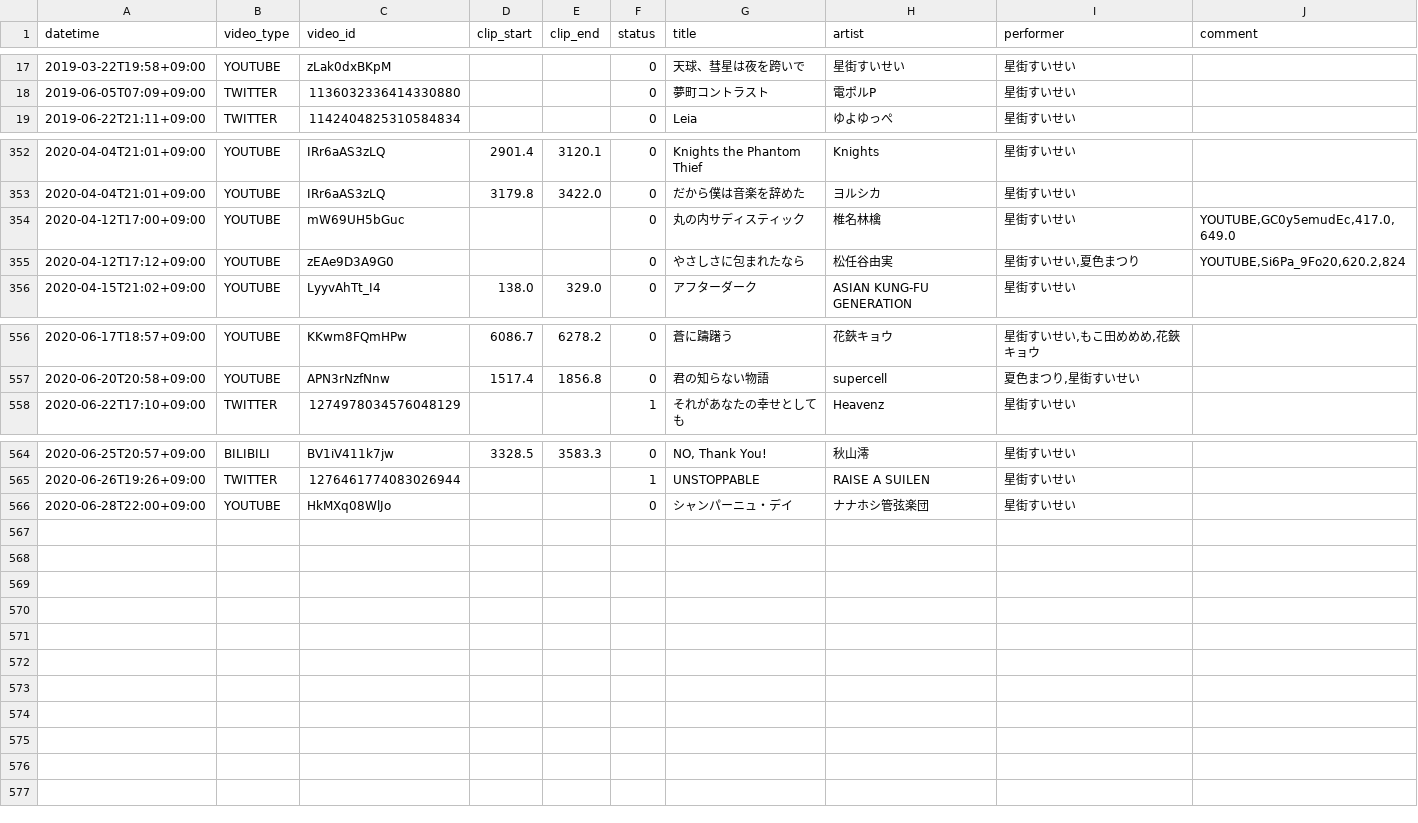
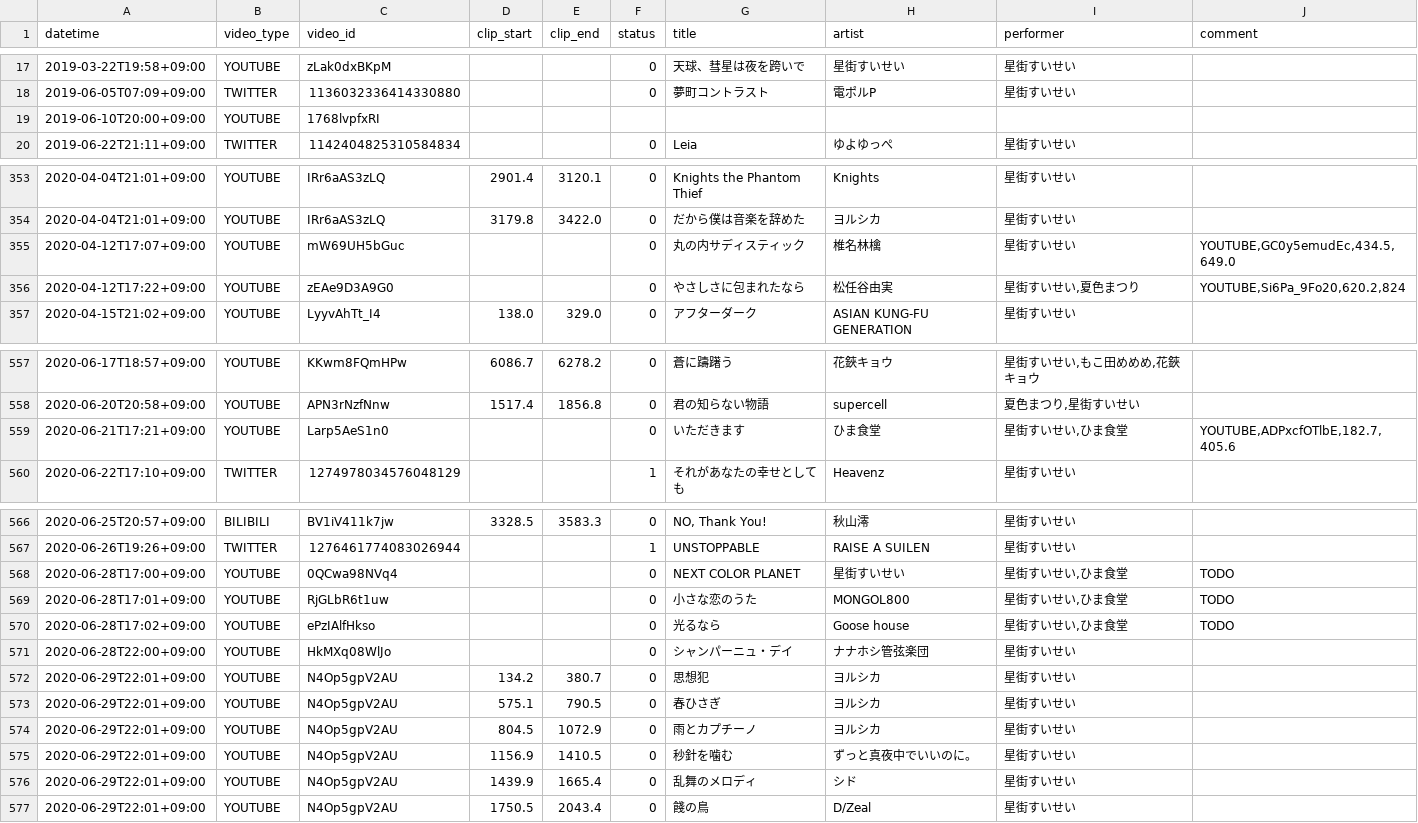
Before and after one commit to suisei-cn/suisei-music, a CSV file: suisei-music.csv, drawn as a sheet; only a part is shown, gaps mark what is left out; the diff covers the shown part only.

Commit message:
add songs at 2020-06-28 and 2020-06-29

```diff
--- a/suisei-music.csv
+++ b/suisei-music.csv
@@ -18,2 +18,3 @@ datetime,video_type,video_id,clip_start,clip_end,status,title,artist,performer,c
 2019-06-05T07:09+09:00,TWITTER,1136032336414330880,,,0,夢町コントラスト,電ポルP,星街すいせい,
+2019-06-10T20:00+09:00,YOUTUBE,1768lvpfxRI,,,,,,,
 2019-06-22T21:11+09:00,TWITTER,1142404825310584834,,,0,Leia,ゆよゆっぺ,星街すいせい,
@@ -353,4 +354,4 @@ datetime,video_type,video_id,clip_start,clip_end,status,title,artist,performer,c
 2020-04-04T21:01+09:00,YOUTUBE,IRr6aAS3zLQ,3179.8,3422.0,0,だから僕は音楽を辞めた,ヨルシカ,星街すいせい,
-2020-04-12T17:00+09:00,YOUTUBE,mW69UH5bGuc,,,0,丸の内サディスティック,椎名林檎,星街すいせい,"YOUTUBE,GC0y5emudEc,417.0,649.0"
-2020-04-12T17:12+09:00,YOUTUBE,zEAe9D3A9G0,,,0,やさしさに包まれたなら,松任谷由実,"星街すいせい,夏色まつり","YOUTUBE,Si6Pa_9Fo20,620.2,824"
+2020-04-12T17:07+09:00,YOUTUBE,mW69UH5bGuc,,,0,丸の内サディスティック,椎名林檎,星街すいせい,"YOUTUBE,GC0y5emudEc,434.5,649.0"
+2020-04-12T17:22+09:00,YOUTUBE,zEAe9D3A9G0,,,0,やさしさに包まれたなら,松任谷由実,"星街すいせい,夏色まつり","YOUTUBE,Si6Pa_9Fo20,620.2,824"
 2020-04-15T21:02+09:00,YOUTUBE,LyyvAhTt_I4,138.0,329.0,0,アフターダーク,ASIAN KUNG-FU GENERATION,星街すいせい,
@@ -557,2 +558,3 @@ datetime,video_type,video_id,clip_start,clip_end,status,title,artist,performer,c
 2020-06-20T20:58+09:00,YOUTUBE,APN3rNzfNnw,1517.4,1856.8,0,君の知らない物語,supercell,"夏色まつり,星街すいせい",
+2020-06-21T17:21+09:00,YOUTUBE,Larp5AeS1n0,,,0,いただきます,ひま食堂,"星街すいせい,ひま食堂","YOUTUBE,ADPxcfOTlbE,182.7,405.6"
 2020-06-22T17:10+09:00,TWITTER,1274978034576048129,,,1,それがあなたの幸せとしても,Heavenz,星街すいせい,
@@ -565,2 +567,11 @@ datetime,video_type,video_id,clip_start,clip_end,status,title,artist,performer,c
 2020-06-26T19:26+09:00,TWITTER,1276461774083026944,,,1,UNSTOPPABLE,RAISE A SUILEN,星街すいせい,
+2020-06-28T17:00+09:00,YOUTUBE,0QCwa98NVq4,,,0,NEXT COLOR PLANET,星街すいせい,"星街すいせい,ひま食堂",TODO
+2020-06-28T17:01+09:00,YOUTUBE,RjGLbR6t1uw,,,0,小さな恋のうた,MONGOL800,"星街すいせい,ひま食堂",TODO
+2020-06-28T17:02+09:00,YOUTUBE,ePzIAlfHkso,,,0,光るなら,Goose house,"星街すいせい,ひま食堂",TODO
 2020-06-28T22:00+09:00,YOUTUBE,HkMXq08WlJo,,,0,シャンパーニュ・デイ,ナナホシ管弦楽団,星街すいせい,
+2020-06-29T22:01+09:00,YOUTUBE,N4Op5gpV2AU,134.2,380.7,0,思想犯,ヨルシカ,星街すいせい,
+2020-06-29T22:01+09:00,YOUTUBE,N4Op5gpV2AU,575.1,790.5,0,春ひさぎ,ヨルシカ,星街すいせい,
+2020-06-29T22:01+09:00,YOUTUBE,N4Op5gpV2AU,804.5,1072.9,0,雨とカプチーノ,ヨルシカ,星街すいせい,
+2020-06-29T22:01+09:00,YOUTUBE,N4Op5gpV2AU,1156.9,1410.5,0,秒針を噛む,ずっと真夜中でいいのに。,星街すいせい,
+2020-06-29T22:01+09:00,YOUTUBE,N4Op5gpV2AU,1439.9,1665.4,0,乱舞のメロディ,シド,星街すいせい,
+2020-06-29T22:01+09:00,YOUTUBE,N4Op5gpV2AU,1750.5,2043.4,0,餞の鳥,D/Zeal,星街すいせい,
```
Also changed, not shown: 2 edited cells elsewhere in this file.
